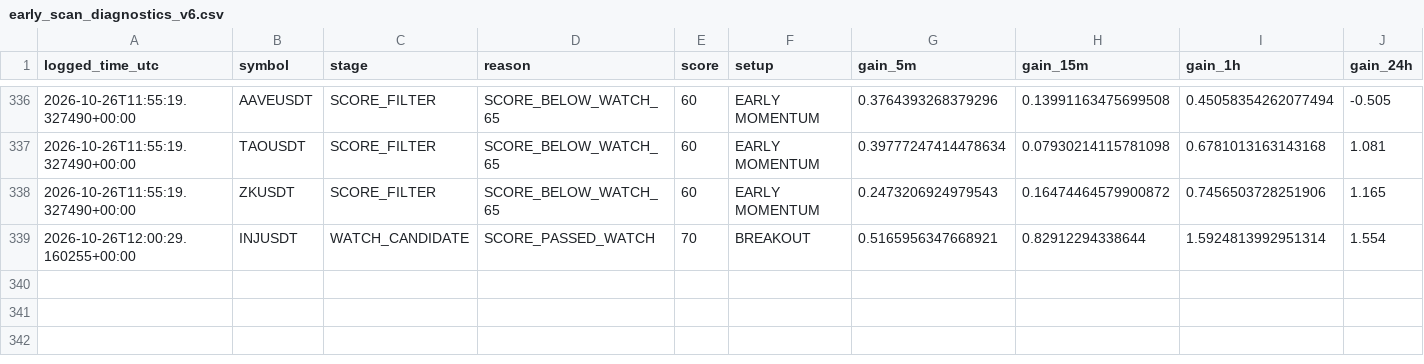
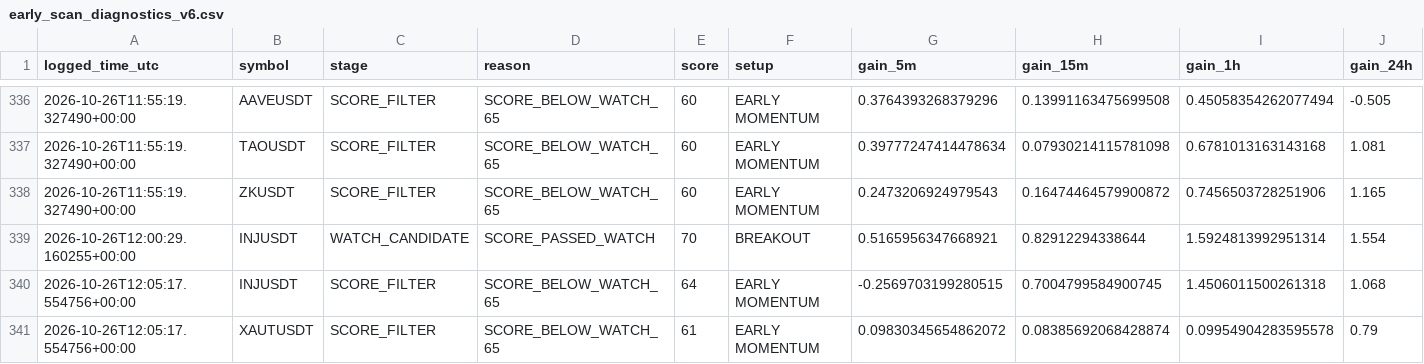
Before and after one commit to solom20232007/v6, a CSV file: early_scan_diagnostics_v6.csv, drawn as a sheet; only a part is shown, gaps mark what is left out; rows hold the shown columns only; the diff names each change by its address in the sheet, - before the commit and + after, or states it on an @@ line.

```diff
--- a/early_scan_diagnostics_v6.csv
+++ b/early_scan_diagnostics_v6.csv
+row 340: 2026-10-26T12:05:17.554756+00:00 | INJUSDT | SCORE_FILTER | SCORE_BELOW_WATCH_65 | 64 | EARLY MOMENTUM | -0.2569703199280515 | 0.7004799584900745 | 1.4506011500261318 | 1.068
+row 341: 2026-10-26T12:05:17.554756+00:00 | XAUTUSDT | SCORE_FILTER | SCORE_BELOW_WATCH_65 | 61 | EARLY MOMENTUM | 0.09830345654862072 | 0.08385692068428874 | 0.09954904283595578 | 0.79
```
Also changed, not shown: 1 other file.
